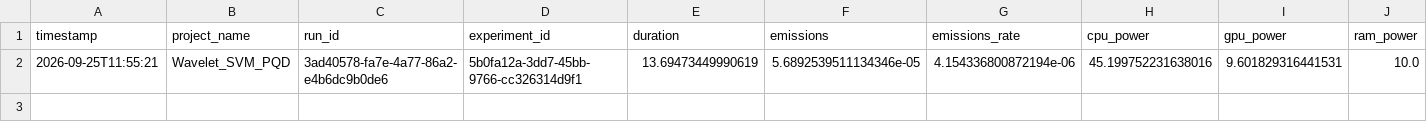
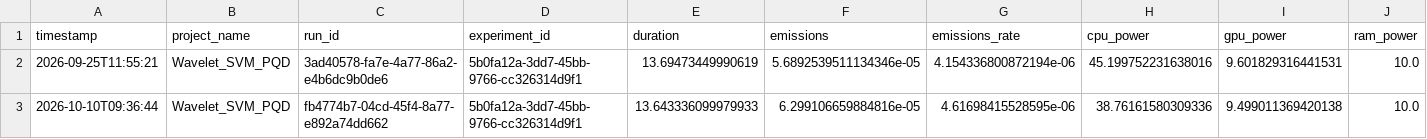
Before and after one commit to miguelArc02/TCC---Classifica-o-de-Sinais-El-tricos, a CSV file: Codigos/3 - DWT_&_SVM/Resultados/Resultados Testes/Teste 1 - DWT & SVM/CodeCarbon/emissions.csv, drawn as a sheet; only a part is shown; rows hold the shown columns only; the diff names each change by its address in the sheet, - before the commit and + after, or states it on an @@ line.

```diff
--- a/Codigos/3 - DWT_&_SVM/Resultados/Resultados Testes/Teste 1 - DWT & SVM/CodeCarbon/emissions.csv
+++ b/Codigos/3 - DWT_&_SVM/Resultados/Resultados Testes/Teste 1 - DWT & SVM/CodeCarbon/emissions.csv
+row 3: 2026-10-10T09:36:44 | Wavelet_SVM_PQD | fb4774b7-04cd-45f4-8a77-e892a74dd662 | 5b0fa12a-3dd7-45bb-9766-cc326314d9f1 | 13.643336099979933 | 6.299106659884816e-05 | 4.61698415528595e-06 | 38.76161580309336 | 9.499011369420138 | 10.0
```
Also changed, not shown: Codigos/1 - FFT_&_SVM/Resultados/Resultados Testes/Teste 4 - FFT & SVM/Metricas/metricas_por_fold.csv, Codigos/2 - FFT_&_RF/Resultados/Resultados Testes/Teste 5 - FFT & RF/CodeCarbon/emissions.csv, 52 other files.
